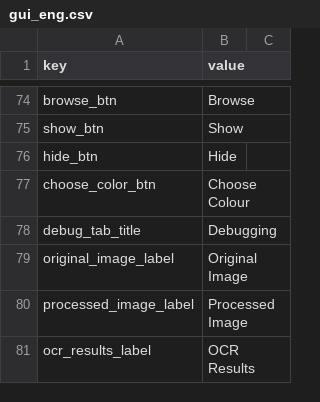
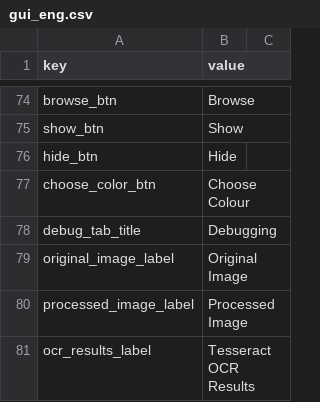
Before and after one commit to vsex7/OCR-Translator, a CSV file: resources/gui_eng.csv, drawn as a sheet; only a part is shown, gaps mark what is left out; the diff covers the shown part only.

```diff
--- a/resources/gui_eng.csv
+++ b/resources/gui_eng.csv
@@ -80,2 +80,2 @@ original_image_label,Original Image
 processed_image_label,Processed Image
-ocr_results_label,OCR Results
+ocr_results_label,Tesseract OCR Results
```
Also changed, not shown: 1 added row and 1 edited cell elsewhere in this file, resources/gui_pol.csv, 3 other files.
